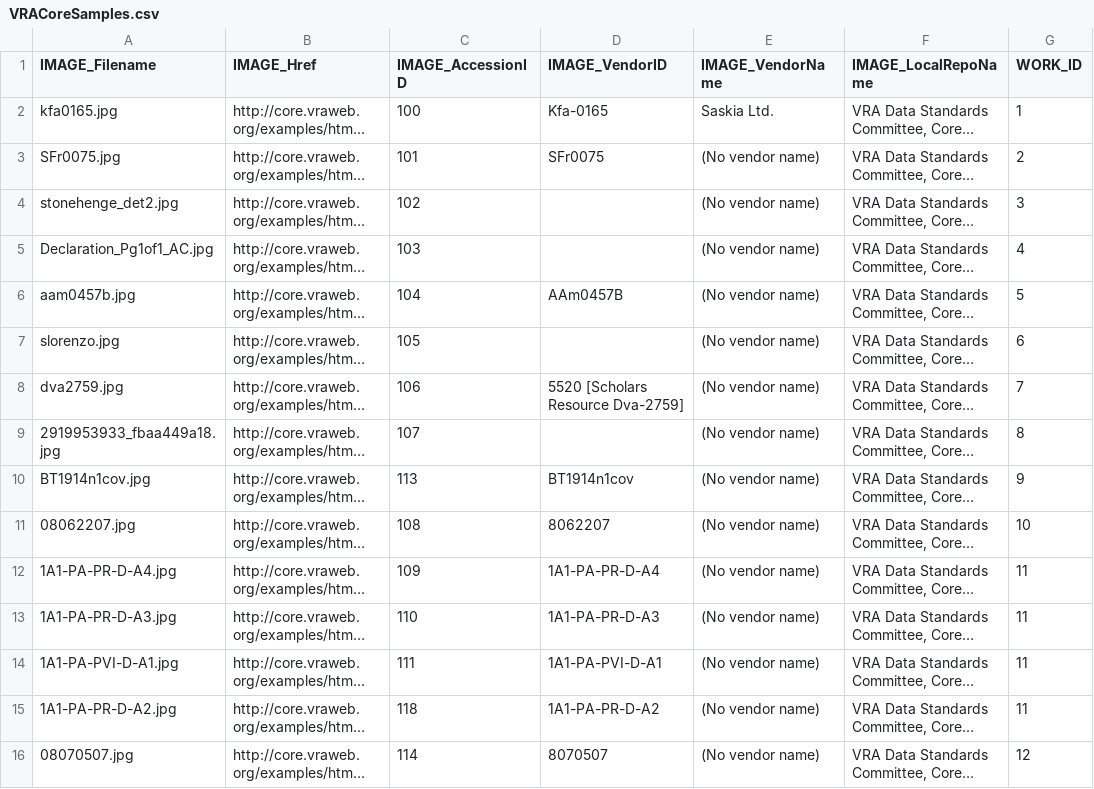
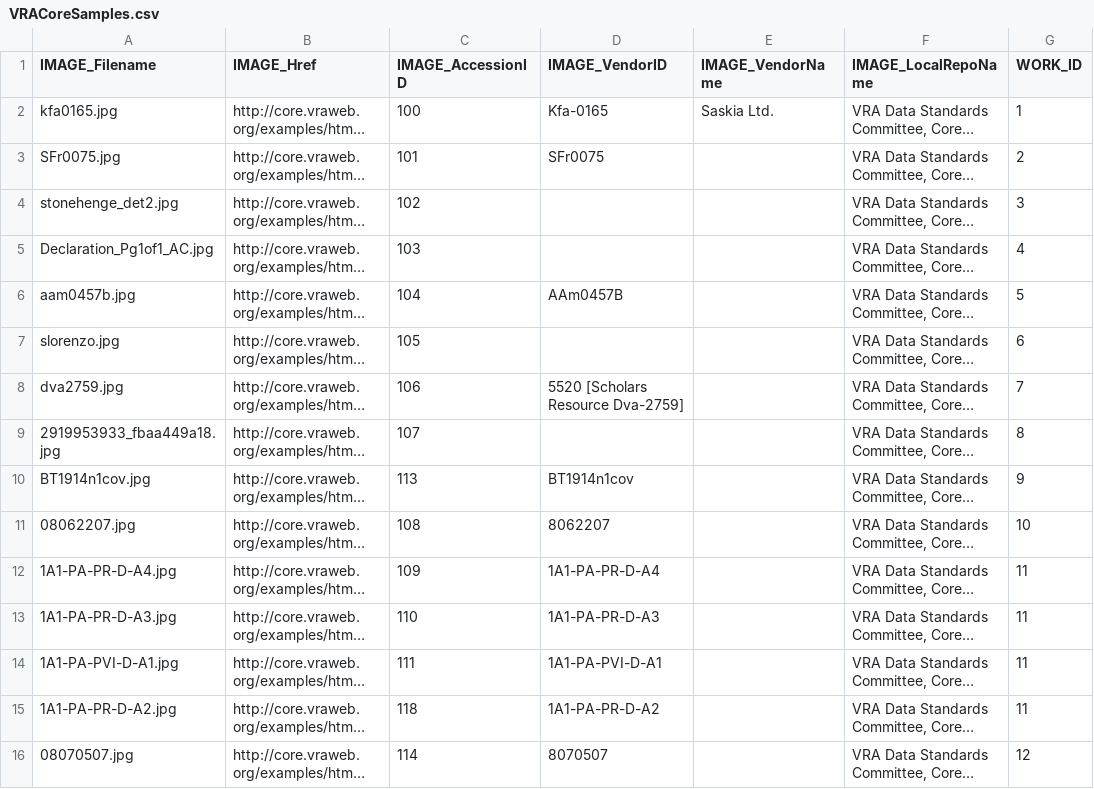
Before and after one commit to hcts-hra/csv2xml, a CSV file: doc/VRACoreSamples.csv, drawn as a sheet; only a part is shown; long unchanged cells end in …; the diff covers the shown part only; the diff names each change by its address in the sheet, - before the commit and + after, or states it on an @@ line.

Commit message:
VRA Core Samples updated

```diff
--- a/doc/VRACoreSamples.csv
+++ b/doc/VRACoreSamples.csv
-E3:E16 (IMAGE_VendorName): (No vendor name)
+E3:E16 (IMAGE_VendorName): (empty)
```
Also changed, not shown: 64 edited cells elsewhere in this file, 3 other files.
